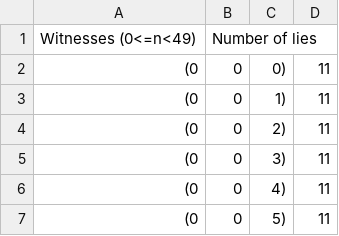
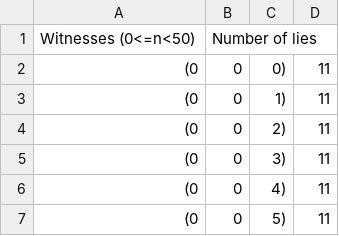
Before and after one commit to y-arjun-y/liars-miller-rabin, a CSV file: results/3-witnesses/results-three-witnesses-50.csv (was results/3-witnesses/results-three-witnesses-49.csv), drawn as a sheet; only a part is shown.

```diff
--- a/results/3-witnesses/results-three-witnesses-49.csv
+++ b/results/3-witnesses/results-three-witnesses-50.csv
@@ -1,2 +1,2 @@
-Witnesses (0<=n<49),Number of lies
+Witnesses (0<=n<50),Number of lies
 (0,0,0),11
```
Also changed, not shown: results/3-witnesses/results-three-witnesses-25.csv, results/3-witnesses/results-three-witnesses-75.csv.
